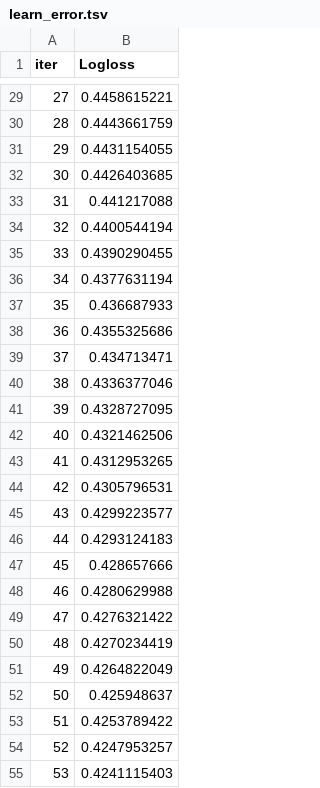
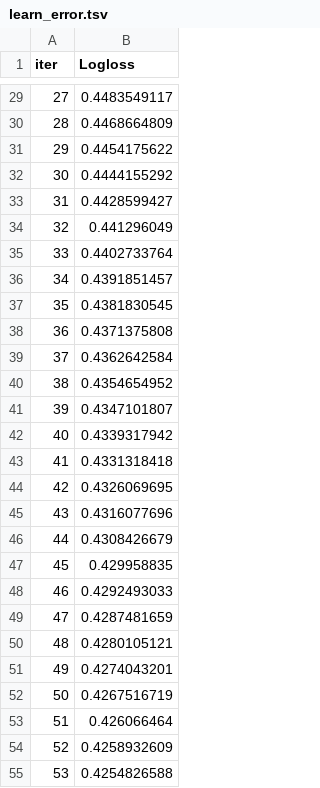
Before and after one commit to VenkataPrasad97/Task, a TSV file: catboost_info/learn_error.tsv, drawn as a sheet; only a part is shown, gaps mark what is left out; the diff covers the shown part only.

```diff
--- a/catboost_info/learn_error.tsv
+++ b/catboost_info/learn_error.tsv
@@ -29,27 +29,27 @@ iter	Logloss
-27	0.4458615221
-28	0.4443661759
-29	0.4431154055
-30	0.4426403685
-31	0.441217088
-32	0.4400544194
-33	0.4390290455
-34	0.4377631194
-35	0.436687933
-36	0.4355325686
-37	0.434713471
-38	0.4336377046
-39	0.4328727095
-40	0.4321462506
-41	0.4312953265
-42	0.4305796531
-43	0.4299223577
-44	0.4293124183
-45	0.428657666
-46	0.4280629988
-47	0.4276321422
-48	0.4270234419
-49	0.4264822049
-50	0.425948637
-51	0.4253789422
-52	0.4247953257
-53	0.4241115403
+27	0.4483549117
+28	0.4468664809
+29	0.4454175622
+30	0.4444155292
+31	0.4428599427
+32	0.441296049
+33	0.4402733764
+34	0.4391851457
+35	0.4381830545
+36	0.4371375808
+37	0.4362642584
+38	0.4354654952
+39	0.4347101807
+40	0.4339317942
+41	0.4331318418
+42	0.4326069695
+43	0.4316077696
+44	0.4308426679
+45	0.429958835
+46	0.4292493033
+47	0.4287481659
+48	0.4280105121
+49	0.4274043201
+50	0.4267516719
+51	0.426066464
+52	0.4258932609
+53	0.4254826588
```
Also changed, not shown: 73 edited cells elsewhere in this file, catboost_info/time_left.tsv, 3 other files.
